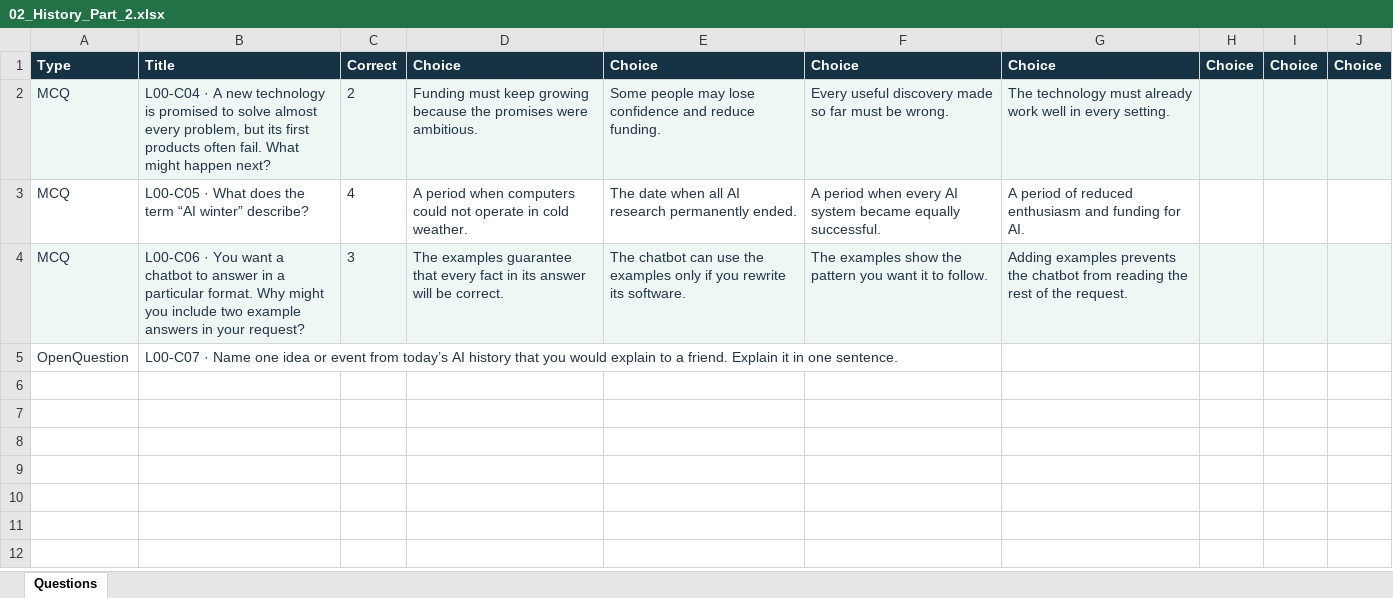
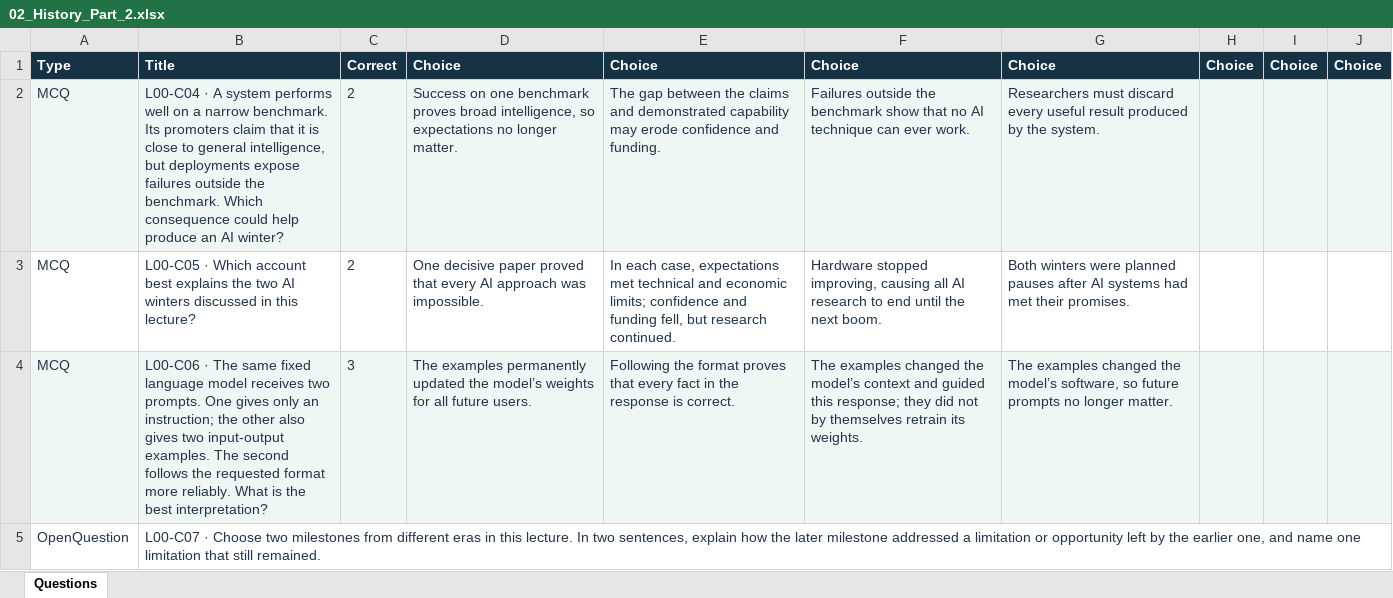
Before and after one commit to A7ocin/AIML2627, an Excel workbook: wooclap/imports/02_History_Part_2.xlsx, sheet Questions, drawn as a sheet; values as stored, in another font and other column widths than the file's, no borders; removed rows and columns are numbered as before the commit, all else as after; the diff names each change by its address in the sheet, - before the commit and + after, or states it on an @@ line.

Commit message:
Update wooclap

```diff
--- a/wooclap/imports/02_History_Part_2.xlsx (sheet Questions)
+++ b/wooclap/imports/02_History_Part_2.xlsx (sheet Questions)
-B2: …· A new technology is promised to solve almost every problem, but its first products often fail. What might happen next?
+B2: …· A system performs well on a narrow benchmark. Its promoters claim that it is close to general intelligence, but deployments expose failures outside the benchmark. Which consequence could help produce an AI winter?
-D2: Funding must keep growing because the promises were ambitious.
+D2: Success on one benchmark proves broad intelligence, so expectations no longer matter.
-E2: Some people may lose confidence and reduce funding.
+E2: The gap between the claims and demonstrated capability may erode confidence and funding.
-F2: Every useful discovery made so far must be wrong.
+F2: Failures outside the benchmark show that no AI technique can ever work.
-G2: The technology must already work well in every setting.
+G2: Researchers must discard every useful result produced by the system.
-row 3: MCQ | L00-C05 · What does the term “AI winter” describe? | 4 | A period when computers could not operate in cold weather. | The date when all AI research permanently ended. | A period when every AI system became equally successful. | A period of reduced enthusiasm and funding for AI.
+row 3: MCQ | L00-C05 · Which account best explains the two AI winters discussed in this lecture? | 2 | One decisive paper proved that every AI approach was impossible. | In each case, expectations met technical and economic limits; confidence and funding fell, but research continued. | Hardware stopped improving, causing all AI research to end until the next boom. | Both winters were planned pauses after AI systems had met their promises.
-B4: L00-C06 · You want a chatbot to answer in a particular format. Why might you include two example answers in your request?
+B4: L00-C06 · The same fixed language model receives two prompts. One gives only an instruction; the other also gives two input-output examples. The second follows the requested format more reliably. What is the best interpretation?
-D4: The examples guarantee that every fact in its answer will be correct.
+D4: The examples permanently updated the model’s weights for all future users.
-E4: The chatbot can use the examples only if you rewrite its software.
+E4: Following the format proves that every fact in the response is correct.
-F4: The examples show the pattern you want it to follow.
+F4: The examples changed the model’s context and guided this response; they did not by themselves retrain its weights.
-G4: Adding examples prevents the chatbot from reading the rest of the request.
+G4: The examples changed the model’s software, so future prompts no longer matter.
-B5: L00-C07 · Name one idea or event from today’s AI history that you would explain to a friend. Explain it in one sentence.
+B5: L00-C07 · Choose two milestones from different eras in this lecture. In two sentences, explain how the later milestone addressed a limitation or opportunity left by the earlier one, and name one limitation that still remained.
```
Also changed, not shown: wooclap/imports/05_Constraints_Part_1.xlsx, wooclap/imports/09_Regression_Part_1.xlsx, 39 other files.
